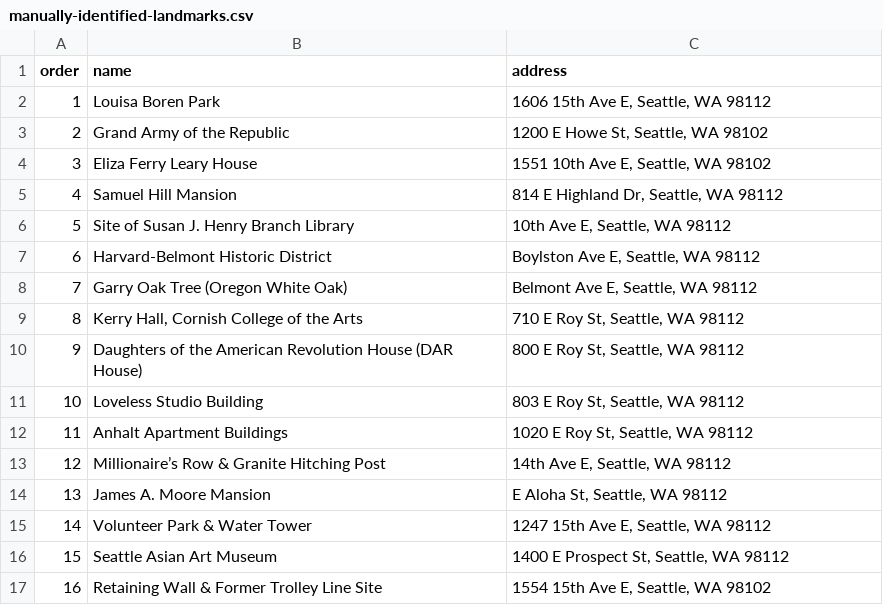
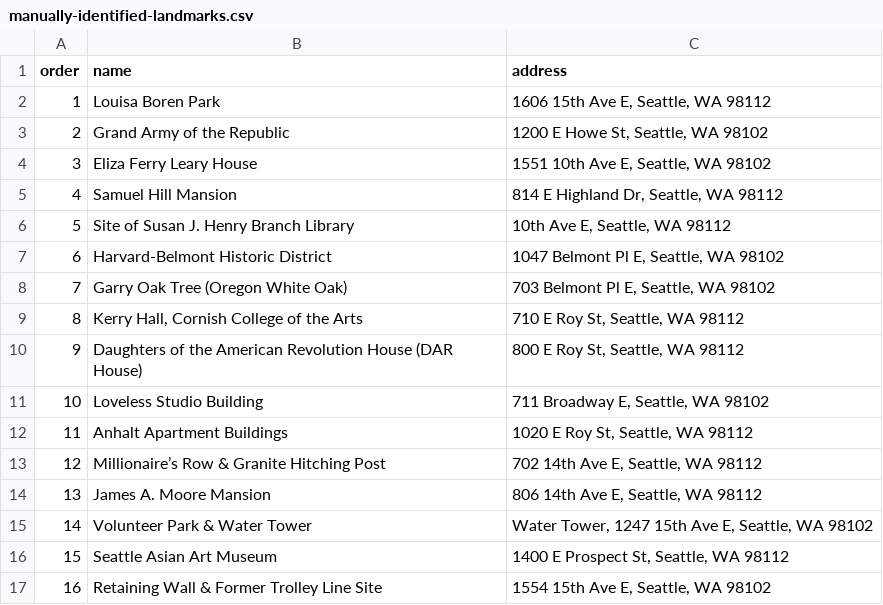
Before and after one commit to yiyansun/GeoAI, a CSV file: labs/lab06/manually-identified-landmarks.csv, drawn as a sheet.

Commit message:
Update manually-identified-landmarks.csv

```diff
--- a/labs/lab06/manually-identified-landmarks.csv
+++ b/labs/lab06/manually-identified-landmarks.csv
@@ -6,11 +6,11 @@ order,name,address
 5,Site of Susan J. Henry Branch Library,"10th Ave E, Seattle, WA 98112"
-6,Harvard-Belmont Historic District,"Boylston Ave E, Seattle, WA 98112"
-7,Garry Oak Tree (Oregon White Oak),"Belmont Ave E, Seattle, WA 98112"
+6,Harvard-Belmont Historic District,"1047 Belmont Pl E, Seattle, WA 98102"
+7,Garry Oak Tree (Oregon White Oak),"703 Belmont Pl E, Seattle, WA 98102"
 8,"Kerry Hall, Cornish College of the Arts","710 E Roy St, Seattle, WA 98112"
 9,Daughters of the American Revolution House (DAR House),"800 E Roy St, Seattle, WA 98112"
-10,Loveless Studio Building,"803 E Roy St, Seattle, WA 98112"
+10,Loveless Studio Building,"711 Broadway E, Seattle, WA 98102"
 11,Anhalt Apartment Buildings,"1020 E Roy St, Seattle, WA 98112"
-12,Millionaire’s Row & Granite Hitching Post,"14th Ave E, Seattle, WA 98112"
-13,James A. Moore Mansion,"E Aloha St, Seattle, WA 98112"
-14,Volunteer Park & Water Tower,"1247 15th Ave E, Seattle, WA 98112"
+12,Millionaire’s Row & Granite Hitching Post,"702 14th Ave E, Seattle, WA 98112"
+13,James A. Moore Mansion,"806 14th Ave E, Seattle, WA 98112"
+14,Volunteer Park & Water Tower,"Water Tower, 1247 15th Ave E, Seattle, WA 98102"
 15,Seattle Asian Art Museum,"1400 E Prospect St, Seattle, WA 98112"
```
